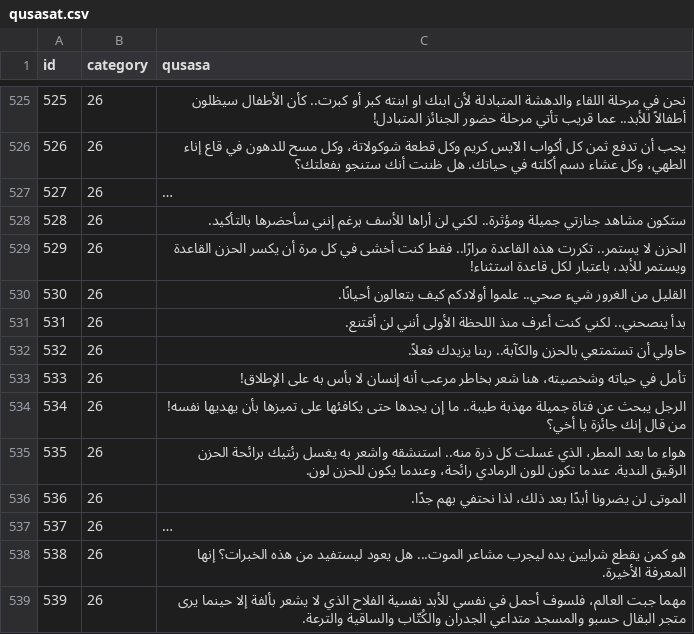
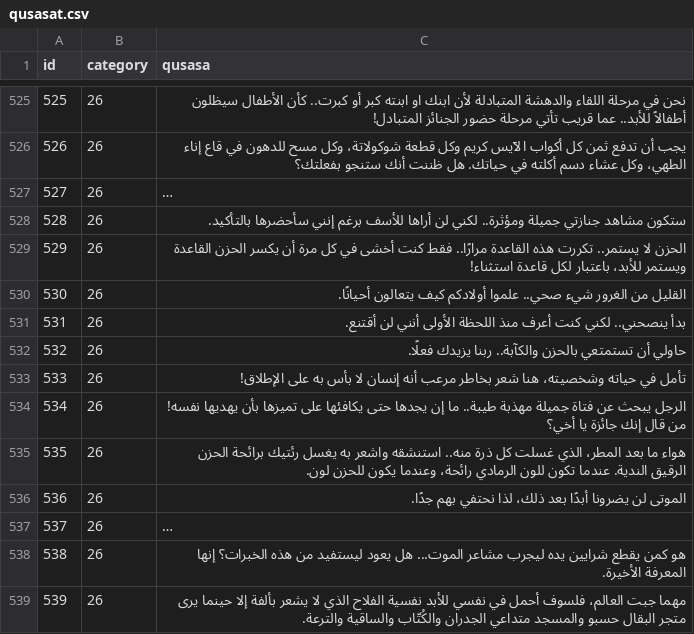
Before and after one commit to hammady/qusasat, a CSV file: data/qusasat.csv, drawn as a sheet; only a part is shown, gaps mark what is left out; long unchanged cells end in ….

Commit message:
Update qusasat.csv

```diff
--- a/data/qusasat.csv
+++ b/data/qusasat.csv
@@ -556,3 +556,3 @@ id,category,qusasa
 531,26,بدأ ينصحني.. لكني كنت أعرف منذ اللحظة الأولى أنني لن أقتنع.
-532,26,حاولي أن تستمتعي بالحزن والكآبة.. ربنا يزيدك فعلاً.
+532,26,حاولي أن تستمتعي بالحزن والكآبة.. ربنا يزيدك فعلًا.
 533,26,تأمل في حياته وشخصيته، هنا شعر بخاطر مرعب أنه إنسان لا بأس به على الإطلاق!
```
